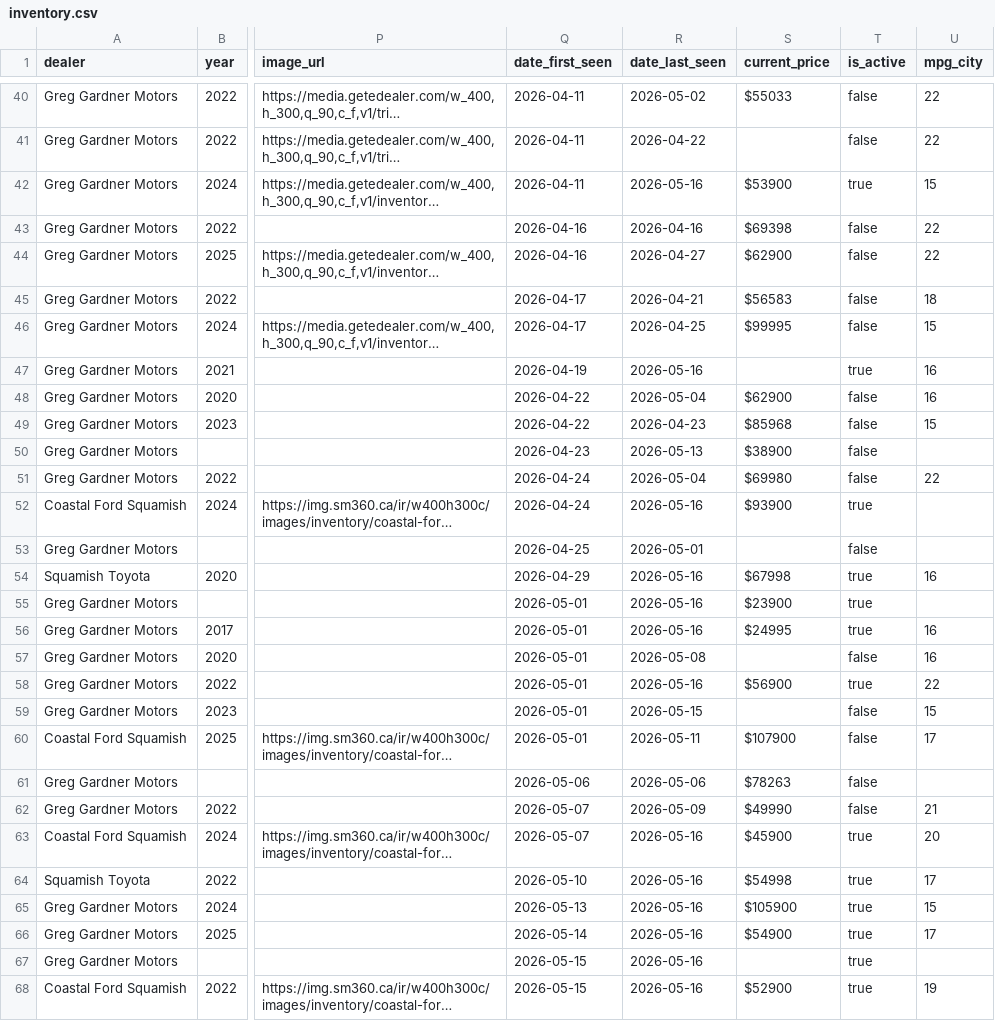
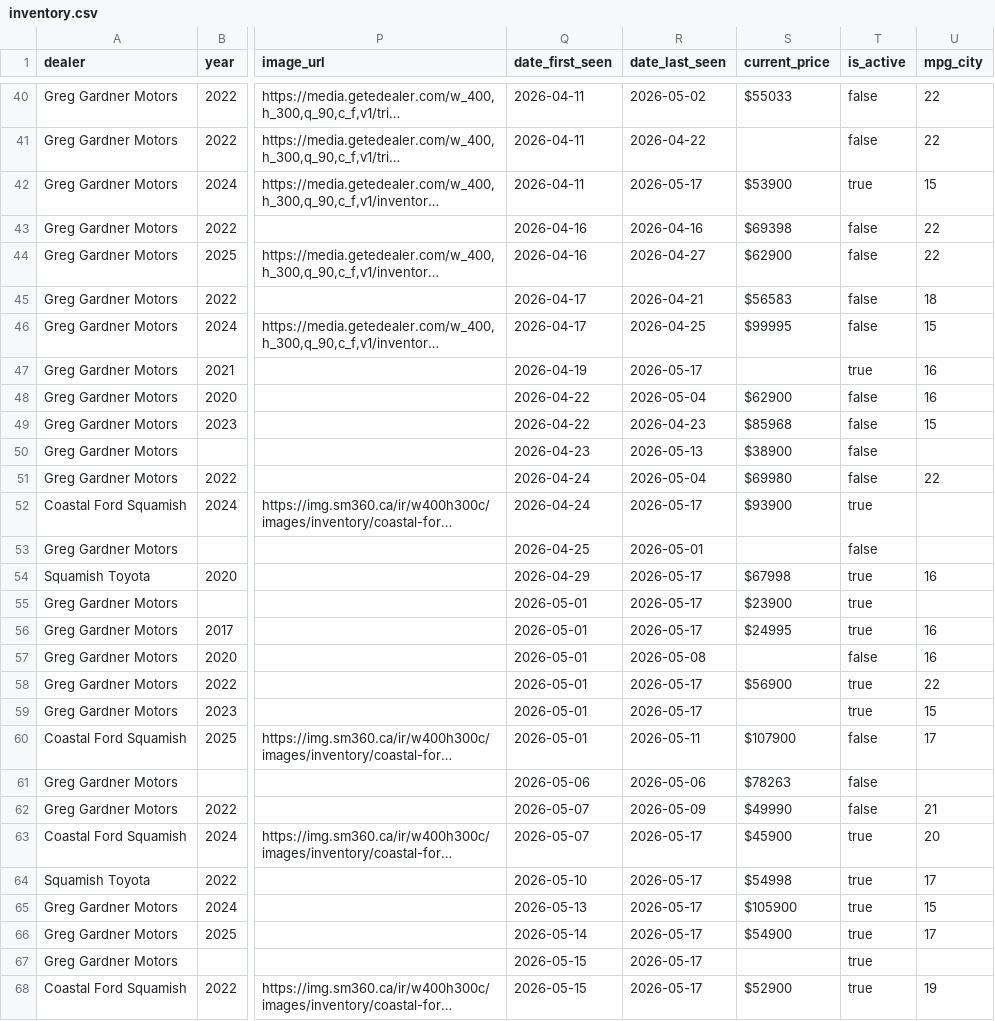
Before and after one commit to wilrocks79/truck-tracker, a CSV file: data/inventory.csv, drawn as a sheet; only a part is shown, gaps mark what is left out; long unchanged cells end in …; the diff covers the shown part only; the diff names each change by its address in the sheet, - before the commit and + after, or states it on an @@ line.

```diff
--- a/data/inventory.csv
+++ b/data/inventory.csv
-R42 (date_last_seen): 2026-05-16
+R42 (date_last_seen): 2026-05-17
-R47 (date_last_seen): 2026-05-16
+R47 (date_last_seen): 2026-05-17
-R52 (date_last_seen): 2026-05-16
+R52 (date_last_seen): 2026-05-17
-R54:R56 (date_last_seen): 2026-05-16
+R54:R56 (date_last_seen): 2026-05-17
-R58 (date_last_seen): 2026-05-16
+R58 (date_last_seen): 2026-05-17
-R59 (date_last_seen): 2026-05-15
+R59 (date_last_seen): 2026-05-17
-T59 (is_active): false
+T59 (is_active): true
-R63:R68 (date_last_seen): 2026-05-16
+R63:R68 (date_last_seen): 2026-05-17
```
Also changed, not shown: 8 edited cells elsewhere in this file, data/price_history.csv, 1 other file.
